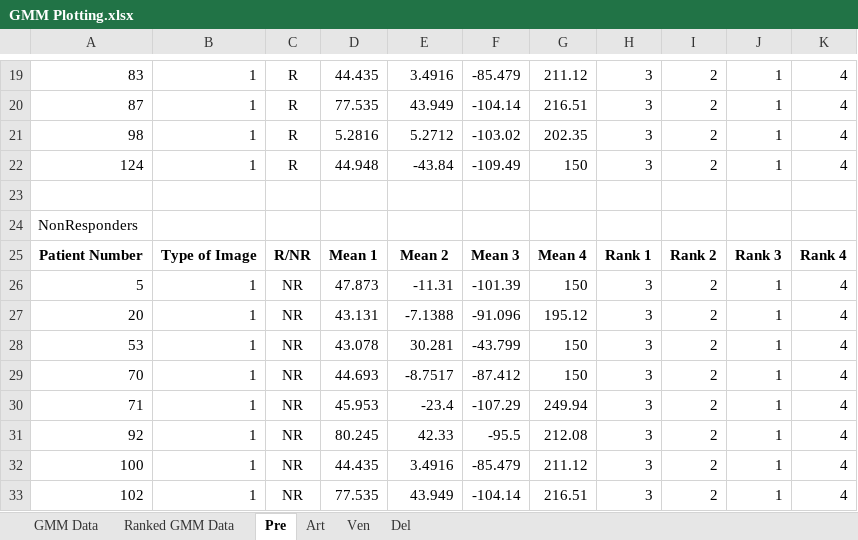
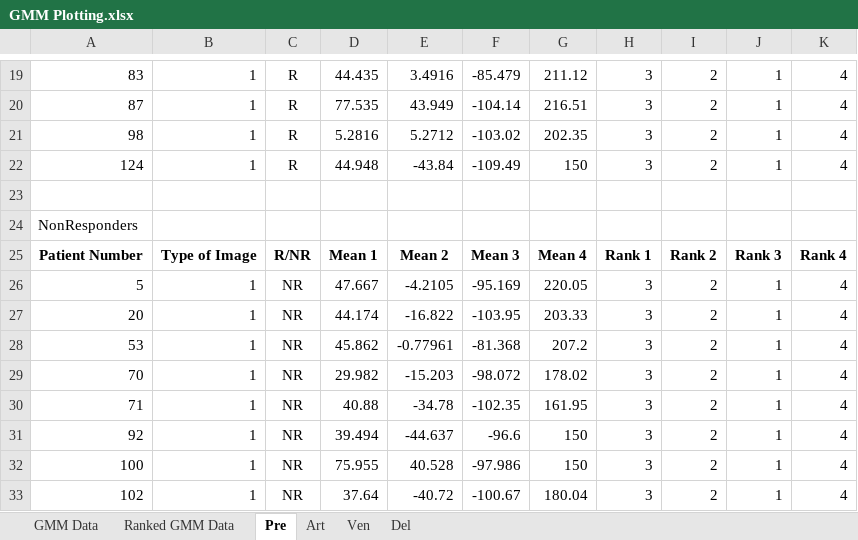
Before and after one commit to kennygrosz/LandLL, an Excel workbook: fit_gaussians/results/GMM Plotting.xlsx, sheet Pre, drawn as a sheet; only a part is shown, gaps mark what is left out; values as stored, in another font and other column widths than the file's, no borders; charts and pictures not drawn; the diff covers the shown part only; the diff names each change by its address in the sheet, - before the commit and + after, or states it on an @@ line.

```diff
--- a/fit_gaussians/results/GMM Plotting.xlsx (sheet Pre)
+++ b/fit_gaussians/results/GMM Plotting.xlsx (sheet Pre)
-D26: 47.873
+D26: 47.667
-E26: -11.31
+E26: -4.2105
-F26: -101.39
+F26: -95.169
-G26: 150
+G26: 220.05
-D27: 43.131
+D27: 44.174
-E27: -7.1388
+E27: -16.822
-F27: -91.096
+F27: -103.95
-G27: 195.12
+G27: 203.33
-D28: 43.078
+D28: 45.862
-E28: 30.281
+E28: -0.77961
-F28: -43.799
+F28: -81.368
-G28: 150
+G28: 207.2
-D29: 44.693
+D29: 29.982
-E29: -8.7517
+E29: -15.203
-F29: -87.412
+F29: -98.072
-G29: 150
+G29: 178.02
-D30: 45.953
+D30: 40.88
-E30: -23.4
+E30: -34.78
-F30: -107.29
+F30: -102.35
-G30: 249.94
+G30: 161.95
-D31: 80.245
+D31: 39.494
-E31: 42.33
+E31: -44.637
-F31: -95.5
+F31: -96.6
-G31: 212.08
+G31: 150
-D32: 44.435
+D32: 75.955
-E32: 3.4916
+E32: 40.528
-F32: -85.479
+F32: -97.986
-G32: 211.12
+G32: 150
-D33: 77.535
+D33: 37.64
-E33: 43.949
+E33: -40.72
-F33: -104.14
+F33: -100.67
-G33: 216.51
+G33: 180.04
```
Also changed, not shown: 12 edited cells elsewhere in this sheet, sheet GMM Data, sheet Ranked GMM Data, sheet Art, sheet Ven, sheet Del, formulas that keep their value, hidden cells, charts or pictures, 1 other file.
